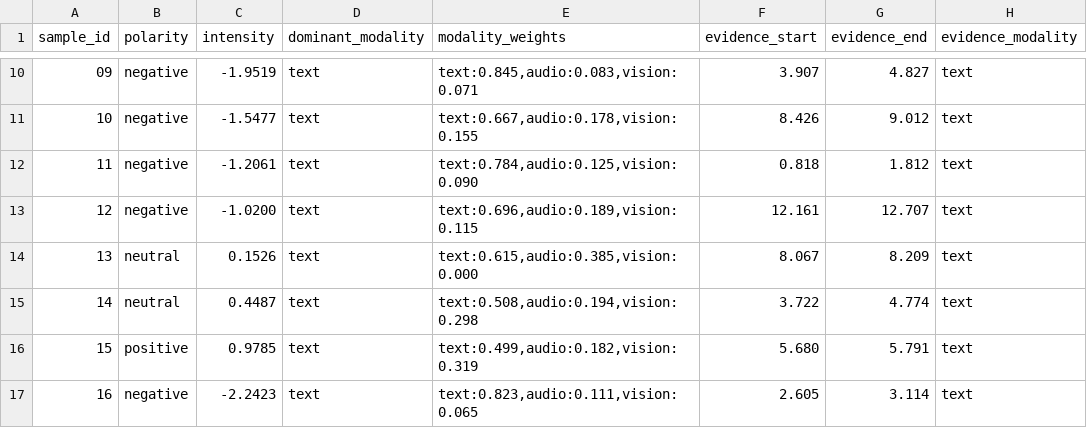
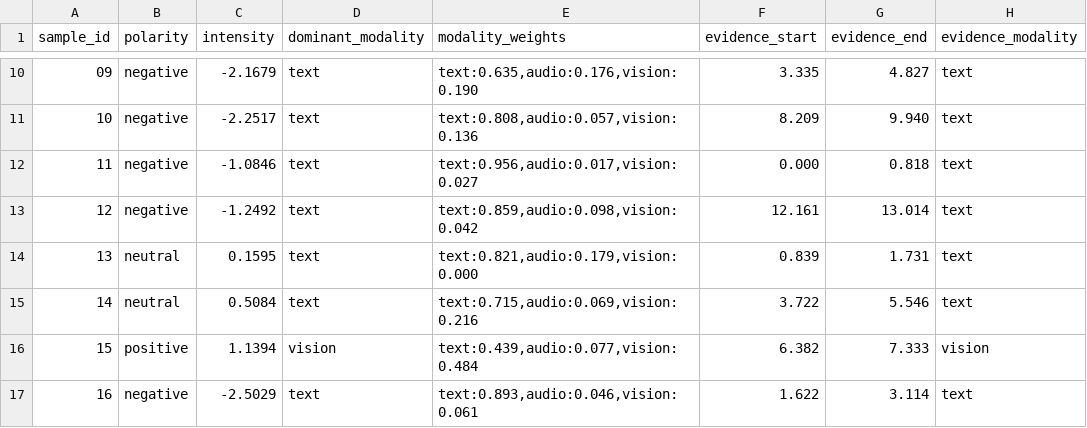
Before and after one commit to jason114514zzj-sys/E-q3, a CSV file: results/附件4_预测与解释结果.csv, drawn as a sheet; only a part is shown, gaps mark what is left out; the diff covers the shown part only.

```diff
--- a/results/附件4_预测与解释结果.csv
+++ b/results/附件4_预测与解释结果.csv
@@ -10,8 +10,8 @@ sample_id,polarity,intensity,dominant_modality,modality_weights,evidence_start,e
-09,negative,-1.9519,text,"text:0.845,audio:0.083,vision:0.071",3.907,4.827,text
-10,negative,-1.5477,text,"text:0.667,audio:0.178,vision:0.155",8.426,9.012,text
-11,negative,-1.2061,text,"text:0.784,audio:0.125,vision:0.090",0.818,1.812,text
-12,negative,-1.0200,text,"text:0.696,audio:0.189,vision:0.115",12.161,12.707,text
-13,neutral,0.1526,text,"text:0.615,audio:0.385,vision:0.000",8.067,8.209,text
-14,neutral,0.4487,text,"text:0.508,audio:0.194,vision:0.298",3.722,4.774,text
-15,positive,0.9785,text,"text:0.499,audio:0.182,vision:0.319",5.680,5.791,text
-16,negative,-2.2423,text,"text:0.823,audio:0.111,vision:0.065",2.605,3.114,text
+09,negative,-2.1679,text,"text:0.635,audio:0.176,vision:0.190",3.335,4.827,text
+10,negative,-2.2517,text,"text:0.808,audio:0.057,vision:0.136",8.209,9.940,text
+11,negative,-1.0846,text,"text:0.956,audio:0.017,vision:0.027",0.000,0.818,text
+12,negative,-1.2492,text,"text:0.859,audio:0.098,vision:0.042",12.161,13.014,text
+13,neutral,0.1595,text,"text:0.821,audio:0.179,vision:0.000",0.839,1.731,text
+14,neutral,0.5084,text,"text:0.715,audio:0.069,vision:0.216",3.722,5.546,text
+15,positive,1.1394,vision,"text:0.439,audio:0.077,vision:0.484",6.382,7.333,vision
+16,negative,-2.5029,text,"text:0.893,audio:0.046,vision:0.061",1.622,3.114,text
```
Also changed, not shown: 51 edited cells elsewhere in this file, results/模态重要性_跨测试集对照.csv, 41 other files.
